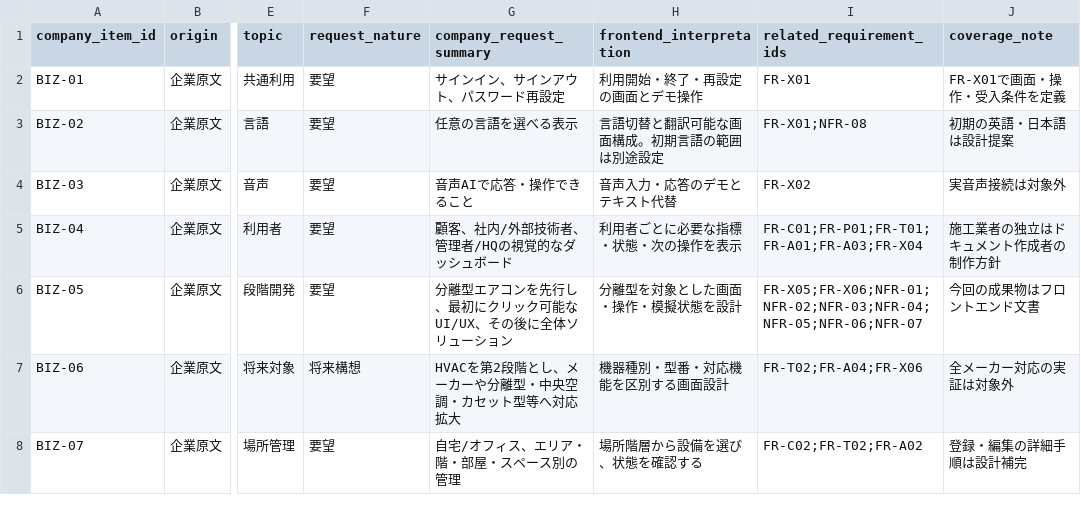
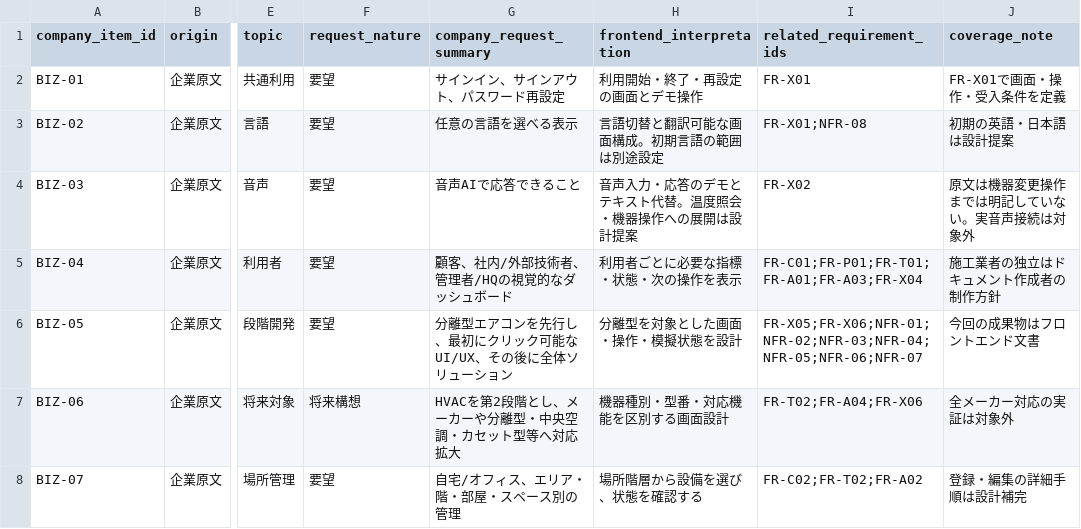
Before and after one commit to Aquarius0715/AC-Project, a CSV file: docs/00-prepare/company-requirement-map.csv, drawn as a sheet; only a part is shown, gaps mark what is left out; the diff names each change by its address in the sheet, - before the commit and + after, or states it on an @@ line.

```diff
--- a/docs/00-prepare/company-requirement-map.csv
+++ b/docs/00-prepare/company-requirement-map.csv
-G4 (company_request_summary): 音声AIで応答・操作できること
+G4 (company_request_summary): 音声AIで応答できること
-H4 (frontend_interpretation): 音声入力・応答のデモとテキスト代替
+H4 (frontend_interpretation): 音声入力・応答のデモとテキスト代替。温度照会・機器操作への展開は設計提案
-J4 (coverage_note): 実音声接続は対象外
+J4 (coverage_note): 原文は機器変更操作までは明記していない。実音声接続は対象外
```
Also changed, not shown: docs/00-prepare/requirement-origins.csv, docs/00-prepare/traceability.csv, 27 other files.
